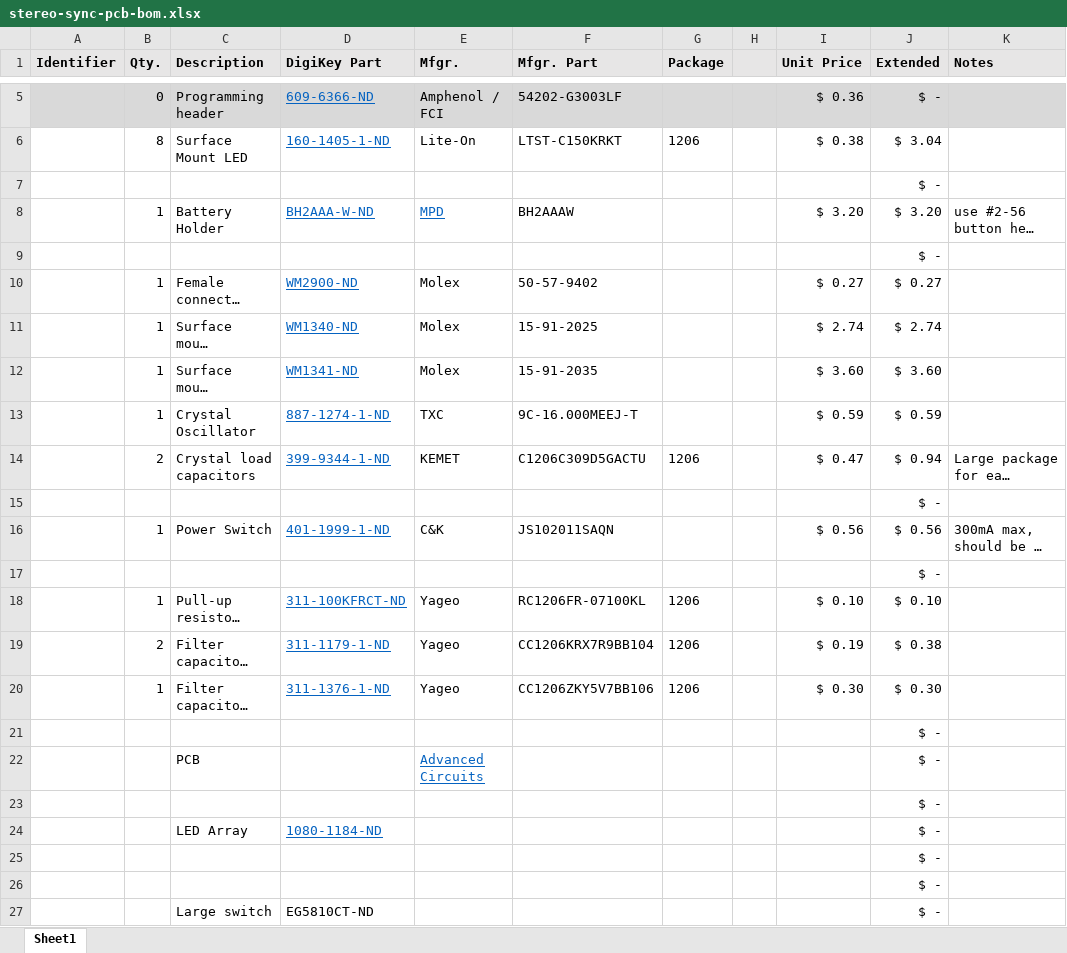
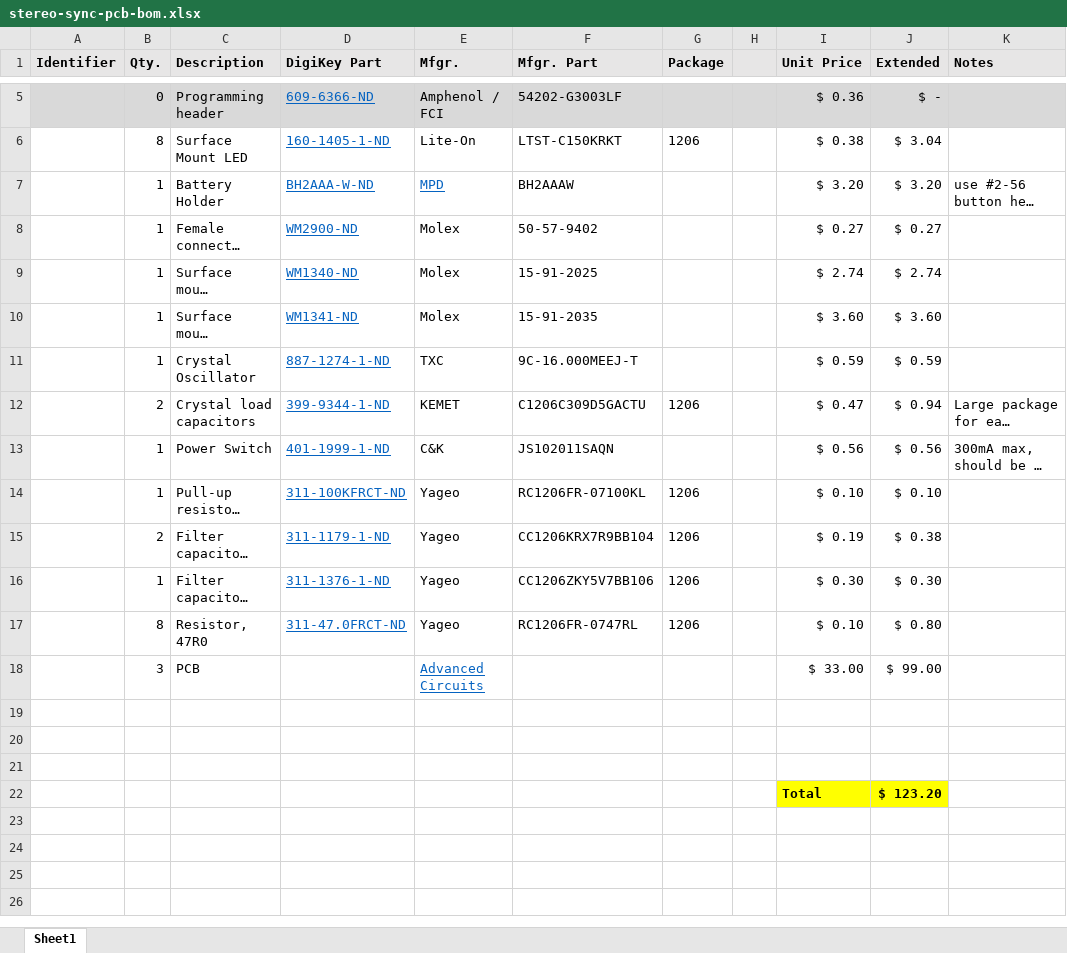
Before and after one commit to treelinemike/binary-counter, an Excel workbook: pcb/stereo-sync-pcb-bom.xlsx, sheet Sheet1, drawn as a sheet; only a part is shown, gaps mark what is left out; long unchanged cells end in …; values as stored, in another font and other column widths than the file's, no borders; removed rows and columns are numbered as before the commit, all else as after; the diff names each change by its address in the sheet, - before the commit and + after, or states it on an @@ line.

```diff
--- a/pcb/stereo-sync-pcb-bom.xlsx (sheet Sheet1)
+++ b/pcb/stereo-sync-pcb-bom.xlsx (sheet Sheet1)
-row 7:  |  |  |  |  |  |  |  |  | $ -
-row 9:  |  |  |  |  |  |  |  |  | $ -
-row 15:  |  |  |  |  |  |  |  |  | $ -
-row 17:  |  |  |  |  |  |  |  |  | $ -
-row 21:  |  |  |  |  |  |  |  |  | $ -
+row 17:  | 8 | Resistor, 47R0 | 311-47.0FRCT-ND | Yageo | RC1206FR-0747RL | 1206 |  | $ 0.10 | $ 0.80
-B18 (Qty.): (empty)
+B18 (Qty.): 3
-I18 (Unit Price): (empty)
+I18 (Unit Price): $ 33.00
-J18 (Extended): $ -
+J18 (Extended): $ 99.00
-J19 (Extended): $ -
+J19 (Extended): (empty)
-row 20:  |  | LED Array | 1080-1184-ND |  |  |  |  |  | $ -
+row 20: (empty)
-J21 (Extended): $ -
+J21 (Extended): (empty)
-row 26:  |  |  |  |  |  |  |  |  | $ -
-row 27:  |  | Large switch | EG5810CT-ND |  |  |  |  |  | $ -
+row 22:  |  |  |  |  |  |  |  | Total | $ 123.20
```
Also changed, not shown: formulas that keep their value, 8 other files.
